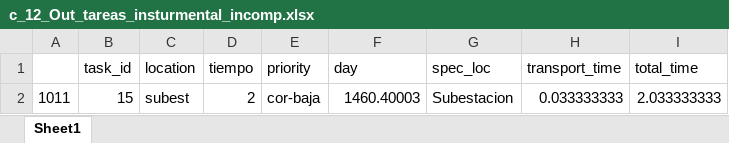
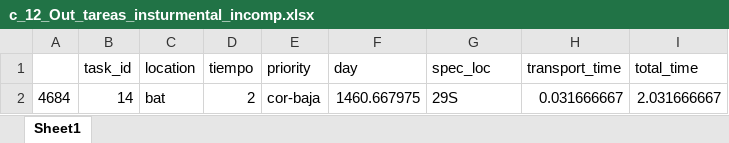
Before and after one commit to datamaniac03/oil, an Excel workbook: Modelo Matenimiento/out_asignacion/c_12_Out_tareas_insturmental_incomp.xlsx, sheet Sheet1, drawn as a sheet; values as stored, in another font and other column widths than the file's, no borders; removed rows and columns are numbered as before the commit, all else as after; the diff names each change by its address in the sheet, - before the commit and + after, or states it on an @@ line.

```diff
--- a/Modelo Matenimiento/out_asignacion/c_12_Out_tareas_insturmental_incomp.xlsx (sheet Sheet1)
+++ b/Modelo Matenimiento/out_asignacion/c_12_Out_tareas_insturmental_incomp.xlsx (sheet Sheet1)
-row 2: 1011 | 15 | subest | 2 | cor-baja | 1460.40003 | Subestacion | 0.033333333 | 2.033333333
+row 2: 4684 | 14 | bat | 2 | cor-baja | 1460.667975 | 29S | 0.031666667 | 2.031666667
```
Also changed, not shown: Modelo Matenimiento/Tareas Mantenimiento vDemo2.xlsx, Modelo Matenimiento/out_asignacion/c_12_Out_tareas_electicas.xlsx, 4 other files.
